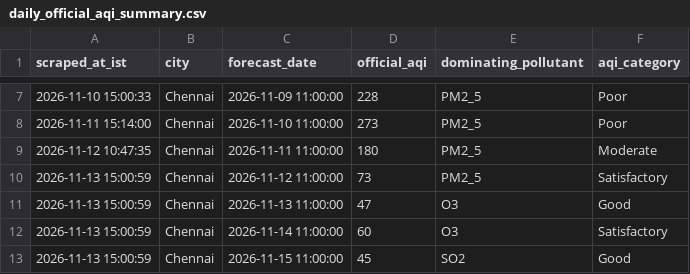
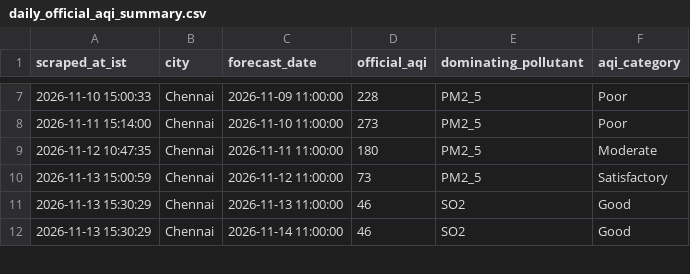
Before and after one commit to mrafiuddin50/imd-metro-aqi-forecast, a CSV file: data/daily_official_aqi_summary.csv, drawn as a sheet; only a part is shown, gaps mark what is left out; the diff covers the shown part only.

```diff
--- a/data/daily_official_aqi_summary.csv
+++ b/data/daily_official_aqi_summary.csv
@@ -10,4 +10,3 @@ scraped_at_ist,city,forecast_date,official_aqi,dominating_pollutant,aqi_category
 2026-11-13 15:00:59,Chennai,2026-11-12 11:00:00,73,PM2_5,Satisfactory
-2026-11-13 15:00:59,Chennai,2026-11-13 11:00:00,47,O3,Good
-2026-11-13 15:00:59,Chennai,2026-11-14 11:00:00,60,O3,Satisfactory
-2026-11-13 15:00:59,Chennai,2026-11-15 11:00:00,45,SO2,Good
+2026-11-13 15:30:29,Chennai,2026-11-13 11:00:00,46,SO2,Good
+2026-11-13 15:30:29,Chennai,2026-11-14 11:00:00,46,SO2,Good
```
Also changed, not shown: 6 added rows and 34 edited cells elsewhere in this file, data/cities/chennai_hourly.csv, data/cities/delhi_hourly.csv, 7 other files.
